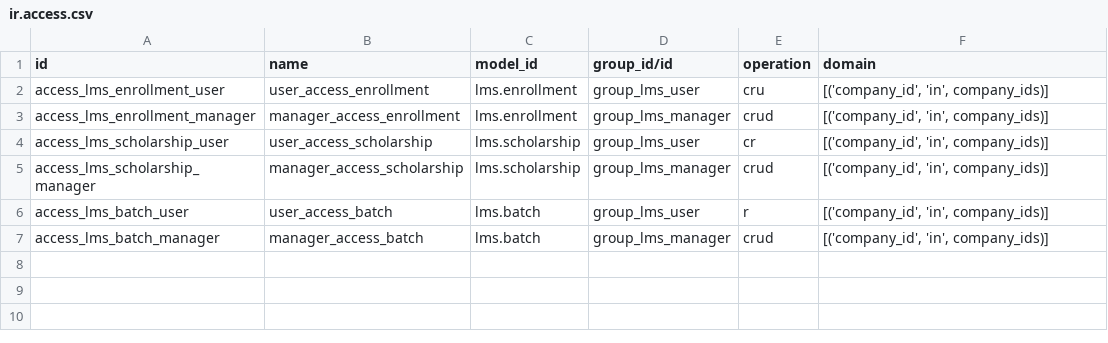
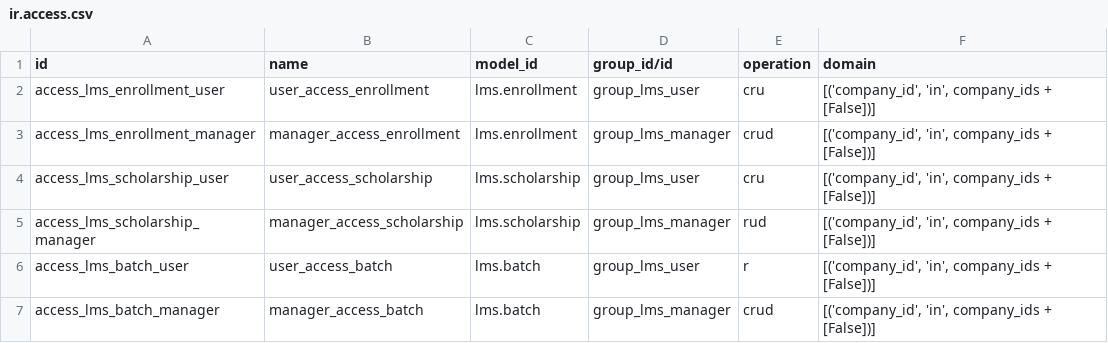
Before and after one commit to hadhimuhammedpp/LMS-odoo-20, a CSV file: learning_management/security/ir.access.csv, drawn as a sheet.

```diff
--- a/learning_management/security/ir.access.csv
+++ b/learning_management/security/ir.access.csv
@@ -1,7 +1,7 @@
 id,name,model_id,group_id/id,operation,domain
-access_lms_enrollment_user,user_access_enrollment,lms.enrollment,group_lms_user,cru,"[('company_id', 'in', company_ids)]"
-access_lms_enrollment_manager,manager_access_enrollment,lms.enrollment,group_lms_manager,crud,"[('company_id', 'in', company_ids)]"
-access_lms_scholarship_user,user_access_scholarship,lms.scholarship,group_lms_user,cr,"[('company_id', 'in', company_ids)]"
-access_lms_scholarship_manager,manager_access_scholarship,lms.scholarship,group_lms_manager,crud,"[('company_id', 'in', company_ids)]"
-access_lms_batch_user,user_access_batch,lms.batch,group_lms_user,r,"[('company_id', 'in', company_ids)]"
-access_lms_batch_manager,manager_access_batch,lms.batch,group_lms_manager,crud,"[('company_id', 'in', company_ids)]"
+access_lms_enrollment_user,user_access_enrollment,lms.enrollment,group_lms_user,cru,"[('company_id', 'in', company_ids + [False])]"
+access_lms_enrollment_manager,manager_access_enrollment,lms.enrollment,group_lms_manager,crud,"[('company_id', 'in', company_ids + [False])]"
+access_lms_scholarship_user,user_access_scholarship,lms.scholarship,group_lms_user,cru,"[('company_id', 'in', company_ids + [False])]"
+access_lms_scholarship_manager,manager_access_scholarship,lms.scholarship,group_lms_manager,rud,"[('company_id', 'in', company_ids + [False])]"
+access_lms_batch_user,user_access_batch,lms.batch,group_lms_user,r,"[('company_id', 'in', company_ids + [False])]"
+access_lms_batch_manager,manager_access_batch,lms.batch,group_lms_manager,crud,"[('company_id', 'in', company_ids + [False])]"
```
Also changed, not shown: 9 other files.
